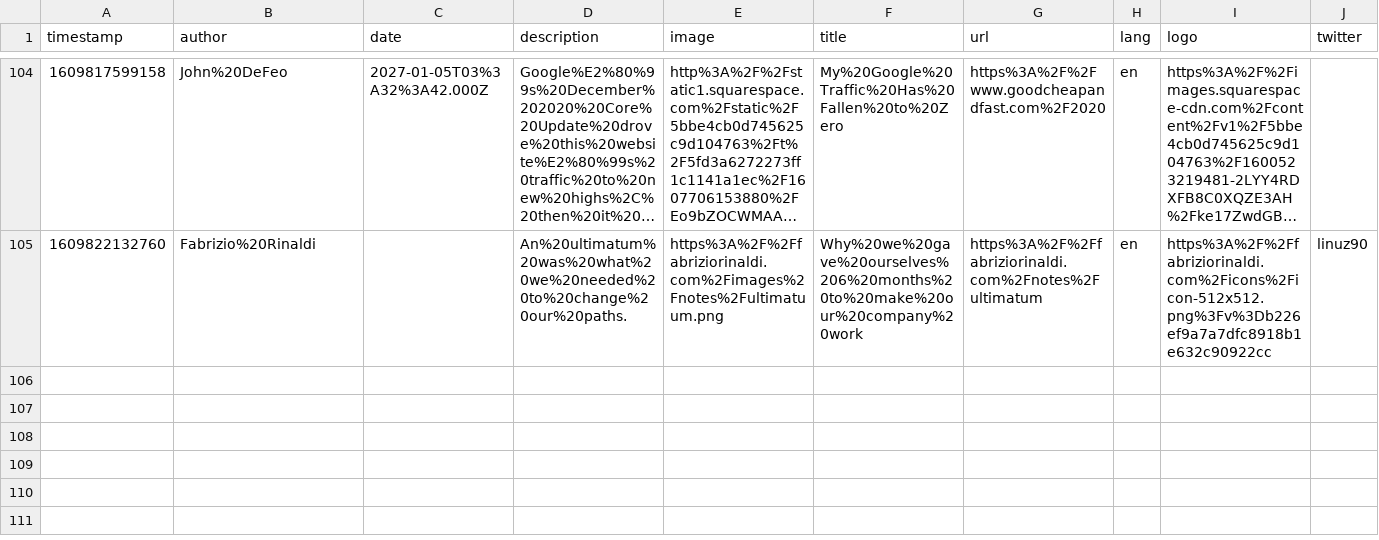
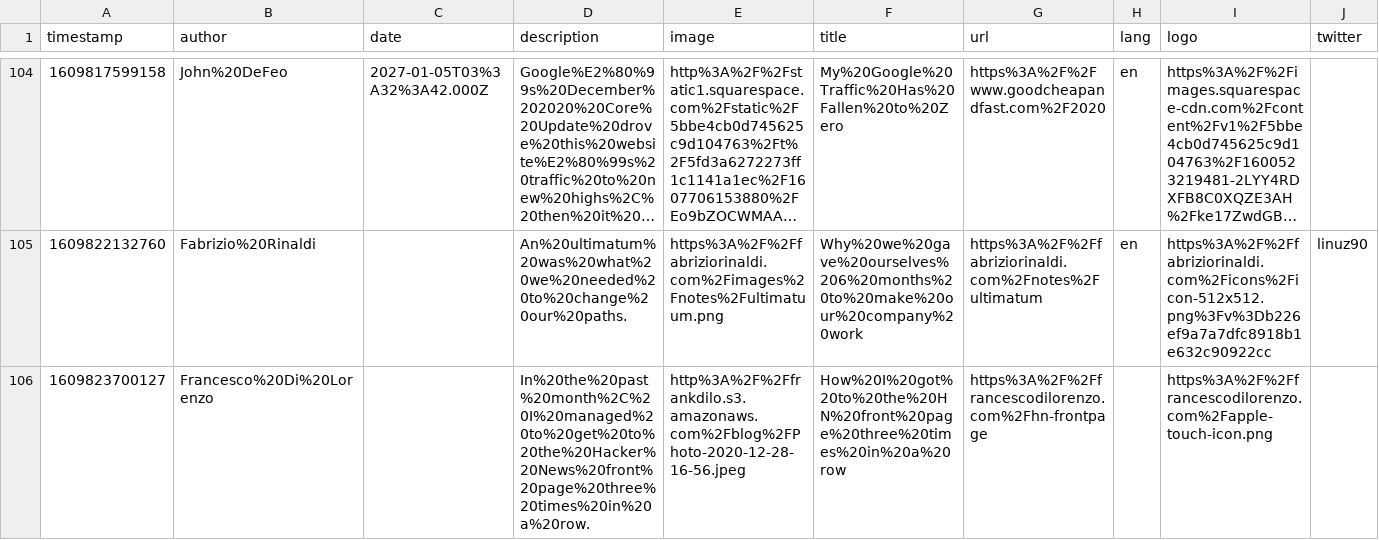
Before and after one commit to franky47/cms, a CSV file: reading-list.csv, drawn as a sheet; only a part is shown, gaps mark what is left out; long unchanged cells end in …; the diff names each change by its address in the sheet, - before the commit and + after, or states it on an @@ line.

Commit message:
gitrows: Add https://francescodilorenzo.com/hn-frontpage

```diff
--- a/reading-list.csv
+++ b/reading-list.csv
+row 106: 1609823700127 | Francesco%20Di%20Lorenzo |  | In%20the%20past%20month%2C%20I%20managed%20to%20get%20to%20the%20Hacker%20News%20front%20page%20three%20times%20in%20a%20row. | http%3A%2F%2Ffrankdilo.s3.amazonaws.com%2Fblog%2FPhoto-2020-12-28-16-56.jpeg | How%20I%20got%20to%20the%20HN%20front%20page%20three%20times%20in%20a%20row | https%3A%2F%2Ffrancescodilorenzo.com%2Fhn-frontpage |  | https%3A%2F%2Ffrancescodilorenzo.com%2Fapple-touch-icon.png
```
